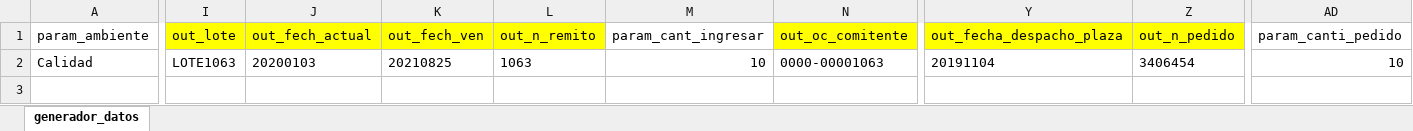
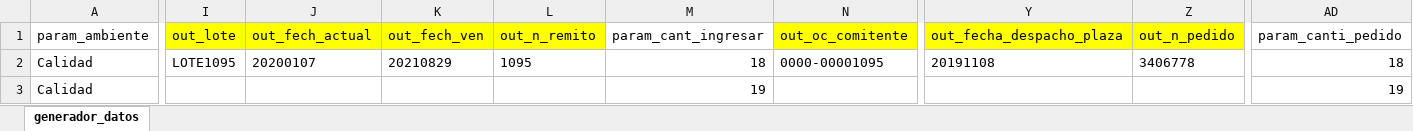
Before and after one commit to FarmaTesting/katalonProjects, an Excel workbook: Resources/db_farmanet_escenarios.xlsx, sheet generador_datos, drawn as a sheet; only a part is shown, gaps mark what is left out; values as stored, in another font and other column widths than the file's, no borders; rows hold the shown columns only; the diff names each change by its address in the sheet, - before the commit and + after, or states it on an @@ line.

```diff
--- a/Resources/db_farmanet_escenarios.xlsx (sheet generador_datos)
+++ b/Resources/db_farmanet_escenarios.xlsx (sheet generador_datos)
-I2 (out_lote): LOTE1063
+I2 (out_lote): LOTE1095
-J2 (out_fech_actual): 20200103
+J2 (out_fech_actual): 20200107
-K2 (out_fech_ven): 20210825
+K2 (out_fech_ven): 20210829
-L2 (out_n_remito): 1063
+L2 (out_n_remito): 1095
-M2 (param_cant_ingresar): 10
+M2 (param_cant_ingresar): 18
-N2 (out_oc_comitente): 0000-00001063
+N2 (out_oc_comitente): 0000-00001095
-Y2 (out_fecha_despacho_plaza): 20191104
+Y2 (out_fecha_despacho_plaza): 20191108
-Z2 (out_n_pedido): 3406454
+Z2 (out_n_pedido): 3406778
-AD2 (param_canti_pedido): 10
+AD2 (param_canti_pedido): 18
+row 3: Calidad |  |  |  |  | 19 |  |  |  | 19
```
Also changed, not shown: 21 other files.
